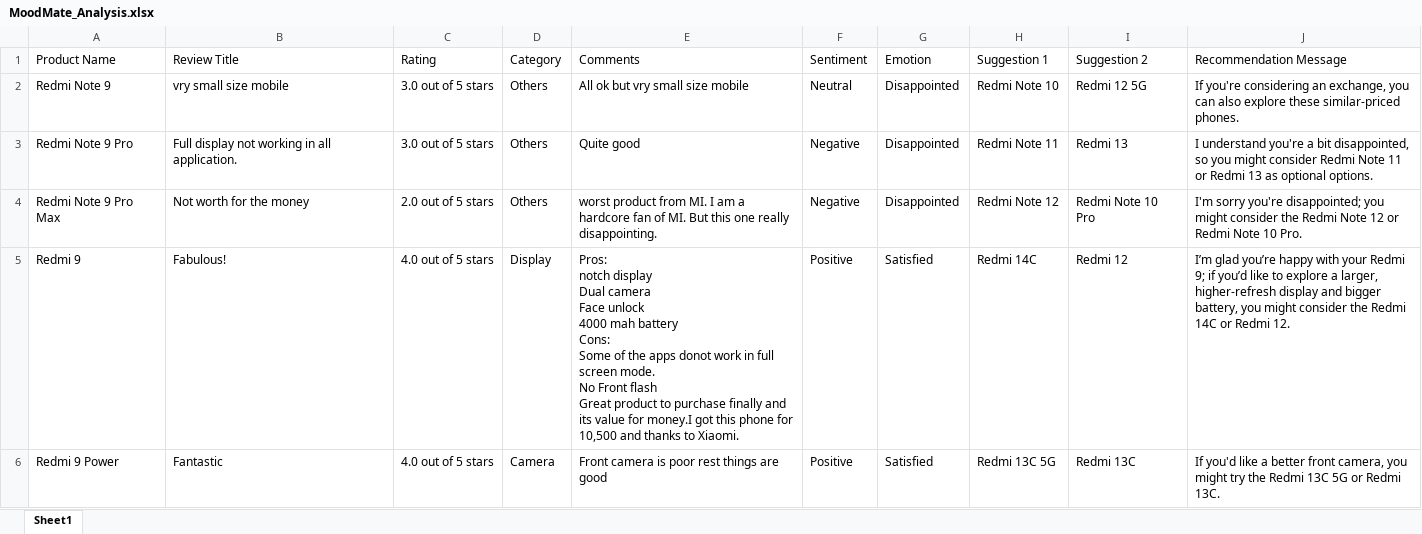
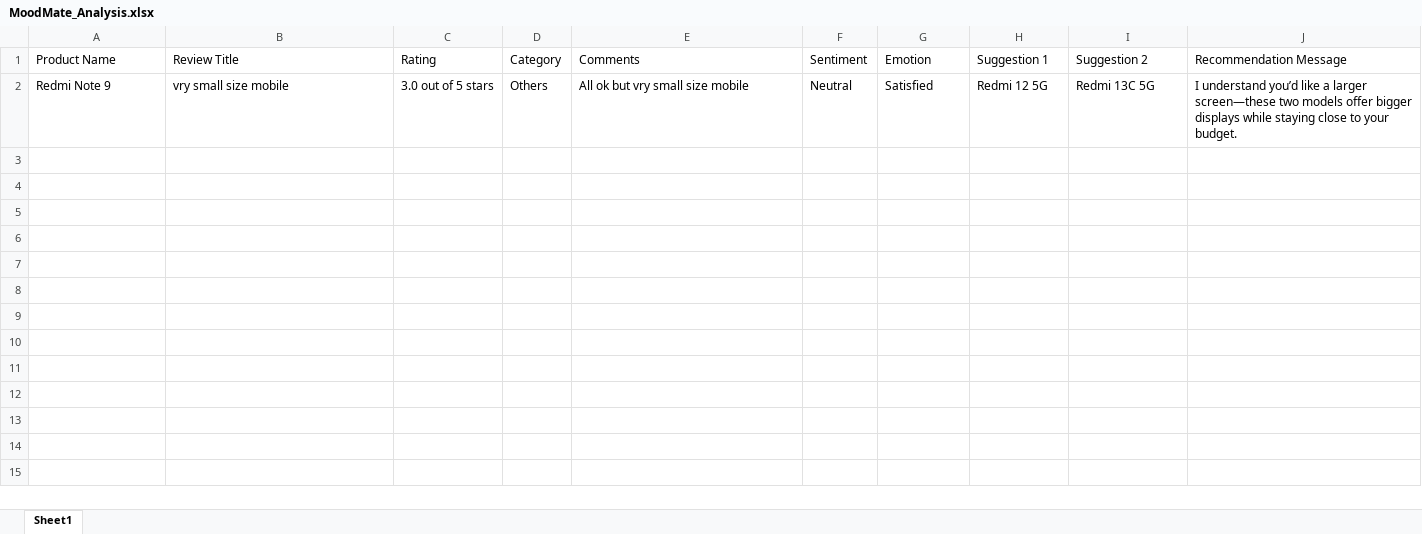
Before and after one commit to ananyasolanki1/AI_Agent_MoodMate, an Excel workbook: MoodMate_Analysis.xlsx, sheet Sheet1, drawn as a sheet; values as stored, in another font and other column widths than the file's, no borders; ↵ is a line break in a cell; the diff names each change by its address in the sheet, - before the commit and + after, or states it on an @@ line.

```diff
--- a/MoodMate_Analysis.xlsx (sheet Sheet1)
+++ b/MoodMate_Analysis.xlsx (sheet Sheet1)
-G2 (Emotion): Disappointed
+G2 (Emotion): Satisfied
-H2 (Suggestion 1): Redmi Note 10
+H2 (Suggestion 1): Redmi 12 5G
-I2 (Suggestion 2): Redmi 12 5G
+I2 (Suggestion 2): Redmi 13C 5G
-J2 (Recommendation Message): If you're considering an exchange, you can also explore these similar-priced phones.
+J2 (Recommendation Message): I understand you’d like a larger screen—these two models offer bigger displays while staying close to your budget.
-row 3: Redmi Note 9 Pro | Full display not working in all application. | 3.0 out of 5 stars | Others | Quite good | Negative | Disappointed | Redmi Note 11 | Redmi 13 | I understand you're a bit disappointed, so you might consider Redmi Note 11 or Redmi 13 as optional options.
-row 4: Redmi Note 9 Pro Max | Not worth for the money | 2.0 out of 5 stars | Others | worst product from MI. I am a hardcore fan of MI. But this one really disappointing. | Negative | Disappointed | Redmi Note 12 | Redmi Note 10 Pro | I'm sorry you're disappointed; you might consider the Redmi Note 12 or Redmi Note 10 Pro.
-row 5: Redmi 9 | Fabulous! | 4.0 out of 5 stars | Display | Pros: ↵ notch display ↵ Dual camera ↵ Face unlock ↵ 4000 mah battery ↵ Cons: ↵ Some of the apps donot work in full screen mode. ↵ No Front flash ↵ Great product to purchase finally and its value for money.I got this phone for 10,500 and thanks to Xiaomi. | Positive | Satisfied | Redmi 14C | Redmi 12 | I’m glad you’re happy with your Redmi 9; if you’d like to explore a larger, higher‑refresh display and bigger battery, you might consider the Redmi 14C or Redmi 12.
-row 6: Redmi 9 Power | Fantastic | 4.0 out of 5 stars | Camera | Front camera is poor rest things are good | Positive | Satisfied | Redmi 13C 5G | Redmi 13C | If you'd like a better front camera, you might try the Redmi 13C 5G or Redmi 13C.
```
Also changed, not shown: 7 other files.
